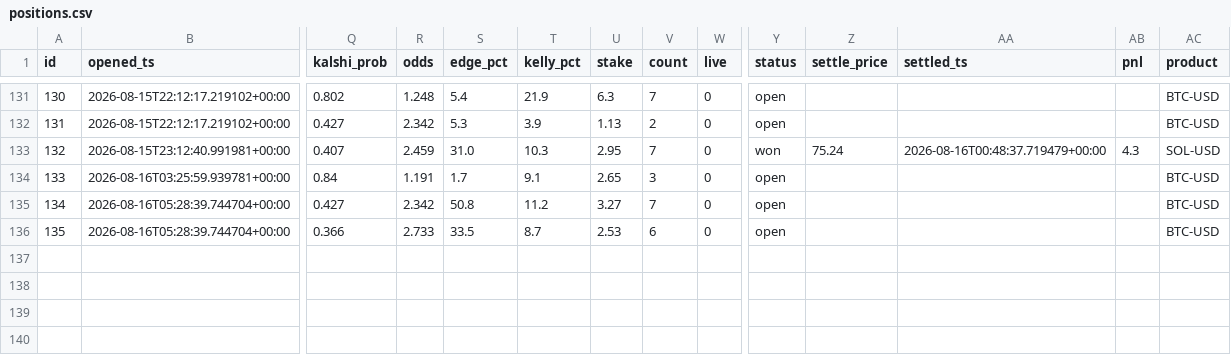
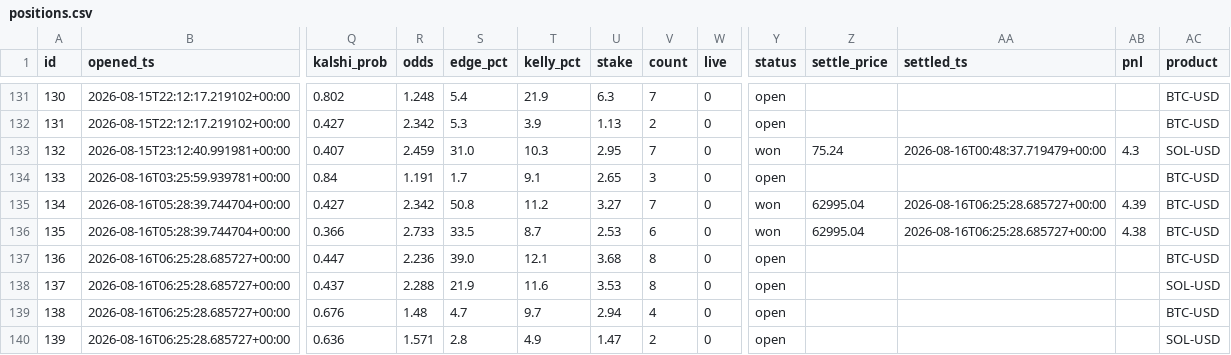
Before and after one commit to JorgeCampe/crypto-signals-bot, a CSV file: crypto_signals_bot/data/positions.csv, drawn as a sheet; only a part is shown, gaps mark what is left out; rows hold the shown columns only; the diff names each change by its address in the sheet, - before the commit and + after, or states it on an @@ line.

```diff
--- a/crypto_signals_bot/data/positions.csv
+++ b/crypto_signals_bot/data/positions.csv
-Y135:Y136 (status): open
+Y135:Y136 (status): won
-Z135:Z136 (settle_price): (empty)
+Z135:Z136 (settle_price): 62995.04
-AA135:AA136 (settled_ts): (empty)
+AA135:AA136 (settled_ts): 2026-08-16T06:25:28.685727+00:00
-AB135 (pnl): (empty)
+AB135 (pnl): 4.39
-AB136 (pnl): (empty)
+AB136 (pnl): 4.38
+row 137: 136 | 2026-08-16T06:25:28.685727+00:00 | 0.447 | 2.236 | 39.0 | 12.1 | 3.68 | 8 | 0 | open |  |  |  | BTC-USD
+row 138: 137 | 2026-08-16T06:25:28.685727+00:00 | 0.437 | 2.288 | 21.9 | 11.6 | 3.53 | 8 | 0 | open |  |  |  | SOL-USD
+row 139: 138 | 2026-08-16T06:25:28.685727+00:00 | 0.676 | 1.48 | 4.7 | 9.7 | 2.94 | 4 | 0 | open |  |  |  | BTC-USD
+row 140: 139 | 2026-08-16T06:25:28.685727+00:00 | 0.636 | 1.571 | 2.8 | 4.9 | 1.47 | 2 | 0 | open |  |  |  | SOL-USD
```
Also changed, not shown: crypto_signals_bot/data/equity.csv, crypto_signals_bot/data/signals.csv, 2 other files.
